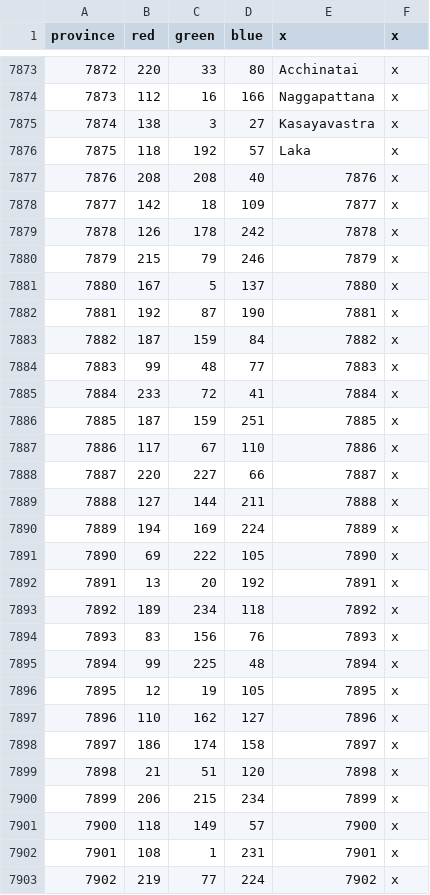
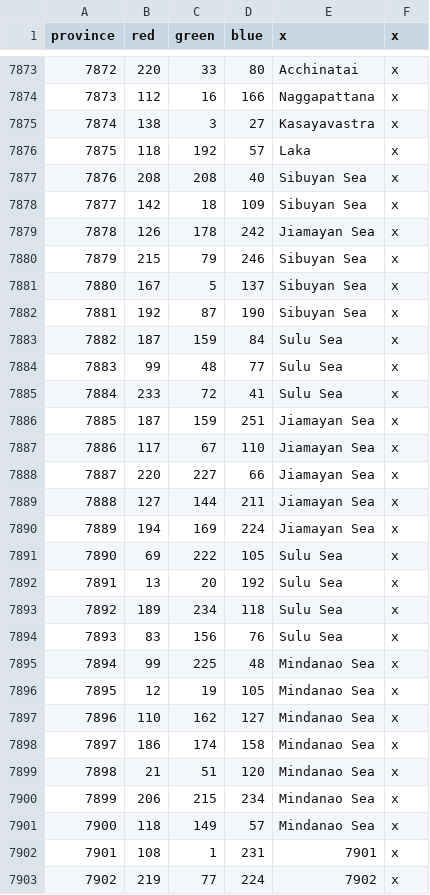
Before and after one commit to The-Triumvirate/Imperium-Universalis, a CSV file: map/definition.csv, drawn as a sheet; only a part is shown, gaps mark what is left out; the diff covers the shown part only.

```diff
--- a/map/definition.csv
+++ b/map/definition.csv
@@ -7876,27 +7876,27 @@ province;red;green;blue;x;x
 7875;118;192;57;Laka;x
-7876;208;208;40;7876;x
-7877;142;18;109;7877;x
-7878;126;178;242;7878;x
-7879;215;79;246;7879;x
-7880;167;5;137;7880;x
-7881;192;87;190;7881;x
-7882;187;159;84;7882;x
-7883;99;48;77;7883;x
-7884;233;72;41;7884;x
-7885;187;159;251;7885;x
-7886;117;67;110;7886;x
-7887;220;227;66;7887;x
-7888;127;144;211;7888;x
-7889;194;169;224;7889;x
-7890;69;222;105;7890;x
-7891;13;20;192;7891;x
-7892;189;234;118;7892;x
-7893;83;156;76;7893;x
-7894;99;225;48;7894;x
-7895;12;19;105;7895;x
-7896;110;162;127;7896;x
-7897;186;174;158;7897;x
-7898;21;51;120;7898;x
-7899;206;215;234;7899;x
-7900;118;149;57;7900;x
+7876;208;208;40;Sibuyan Sea;x
+7877;142;18;109;Sibuyan Sea;x
+7878;126;178;242;Jiamayan Sea;x
+7879;215;79;246;Sibuyan Sea;x
+7880;167;5;137;Sibuyan Sea;x
+7881;192;87;190;Sibuyan Sea;x
+7882;187;159;84;Sulu Sea;x
+7883;99;48;77;Sulu Sea;x
+7884;233;72;41;Sulu Sea;x
+7885;187;159;251;Jiamayan Sea;x
+7886;117;67;110;Jiamayan Sea;x
+7887;220;227;66;Jiamayan Sea;x
+7888;127;144;211;Jiamayan Sea;x
+7889;194;169;224;Jiamayan Sea;x
+7890;69;222;105;Sulu Sea;x
+7891;13;20;192;Sulu Sea;x
+7892;189;234;118;Sulu Sea;x
+7893;83;156;76;Sulu Sea;x
+7894;99;225;48;Mindanao Sea;x
+7895;12;19;105;Mindanao Sea;x
+7896;110;162;127;Mindanao Sea;x
+7897;186;174;158;Mindanao Sea;x
+7898;21;51;120;Mindanao Sea;x
+7899;206;215;234;Mindanao Sea;x
+7900;118;149;57;Mindanao Sea;x
 7901;108;1;231;7901;x
```
Also changed, not shown: 18 edited cells elsewhere in this file, map/adjacencies.csv, 57 other files.
